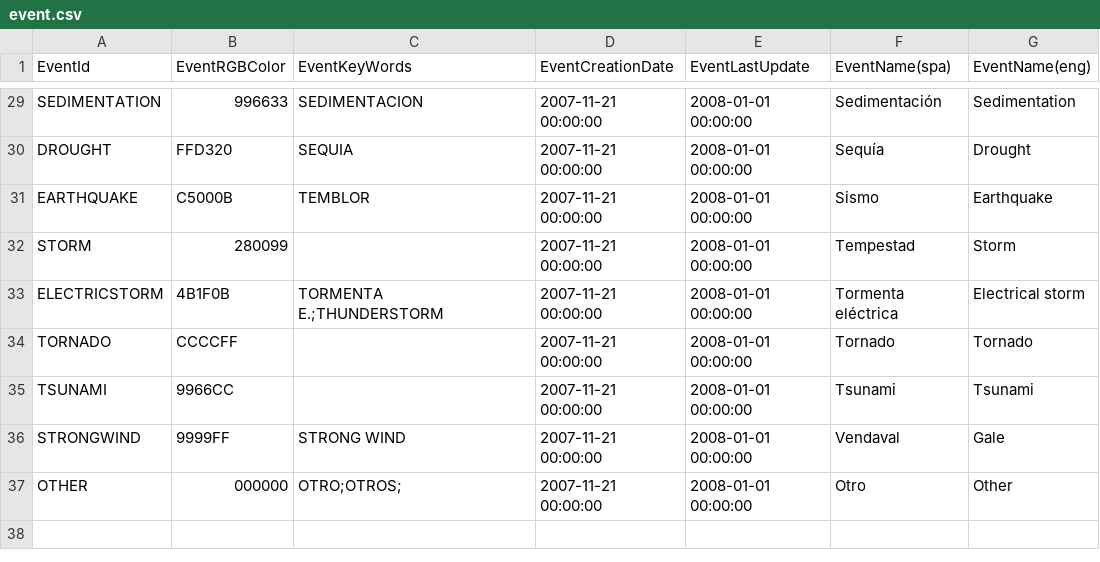
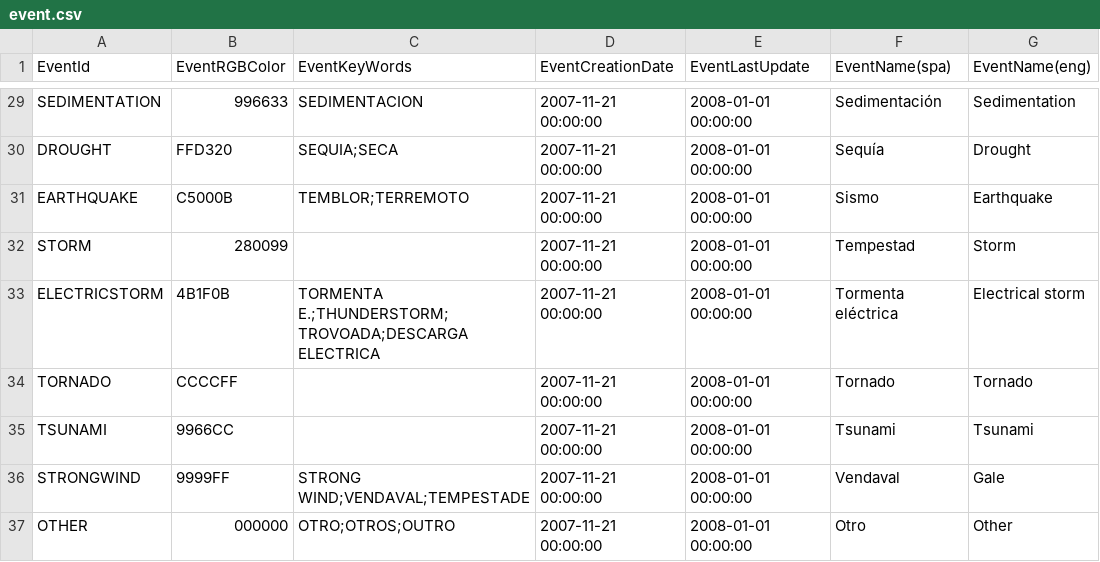
Before and after one commit to desinventar/desinventar-online, a CSV file: files/database/event.csv, drawn as a sheet; only a part is shown, gaps mark what is left out; the diff covers the shown part only; the diff names each change by its address in the sheet, - before the commit and + after, or states it on an @@ line.

Commit message:
Updated Event/Cause list in portuguese

```diff
--- a/files/database/event.csv
+++ b/files/database/event.csv
-C30 (EventKeyWords): SEQUIA
+C30 (EventKeyWords): SEQUIA;SECA
-C31 (EventKeyWords): TEMBLOR
+C31 (EventKeyWords): TEMBLOR;TERREMOTO
-C33 (EventKeyWords): TORMENTA E.;THUNDERSTORM
+C33 (EventKeyWords): TORMENTA E.;THUNDERSTORM;TROVOADA;DESCARGA ELECTRICA
-C36 (EventKeyWords): STRONG WIND
+C36 (EventKeyWords): STRONG WIND;VENDAVAL;TEMPESTADE
-C37 (EventKeyWords): OTRO;OTROS;
+C37 (EventKeyWords): OTRO;OTROS;OUTRO
```
Also changed, not shown: 20 edited cells elsewhere in this file, 5 other files.
